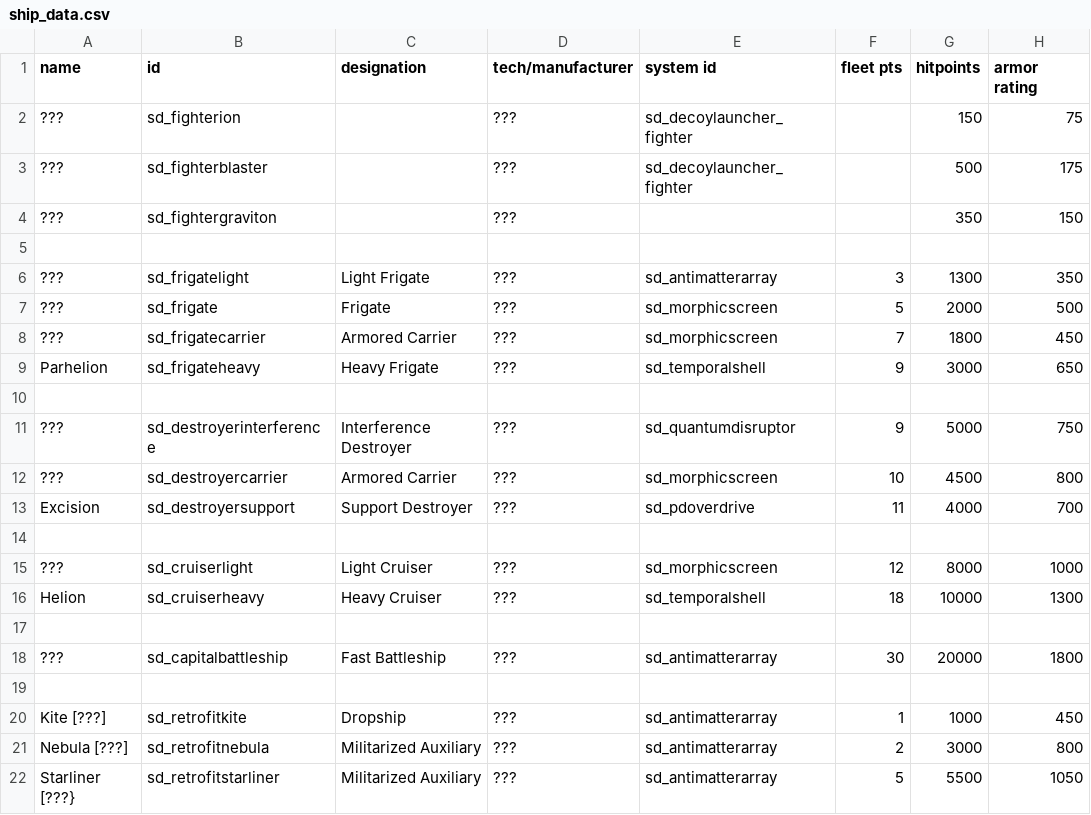
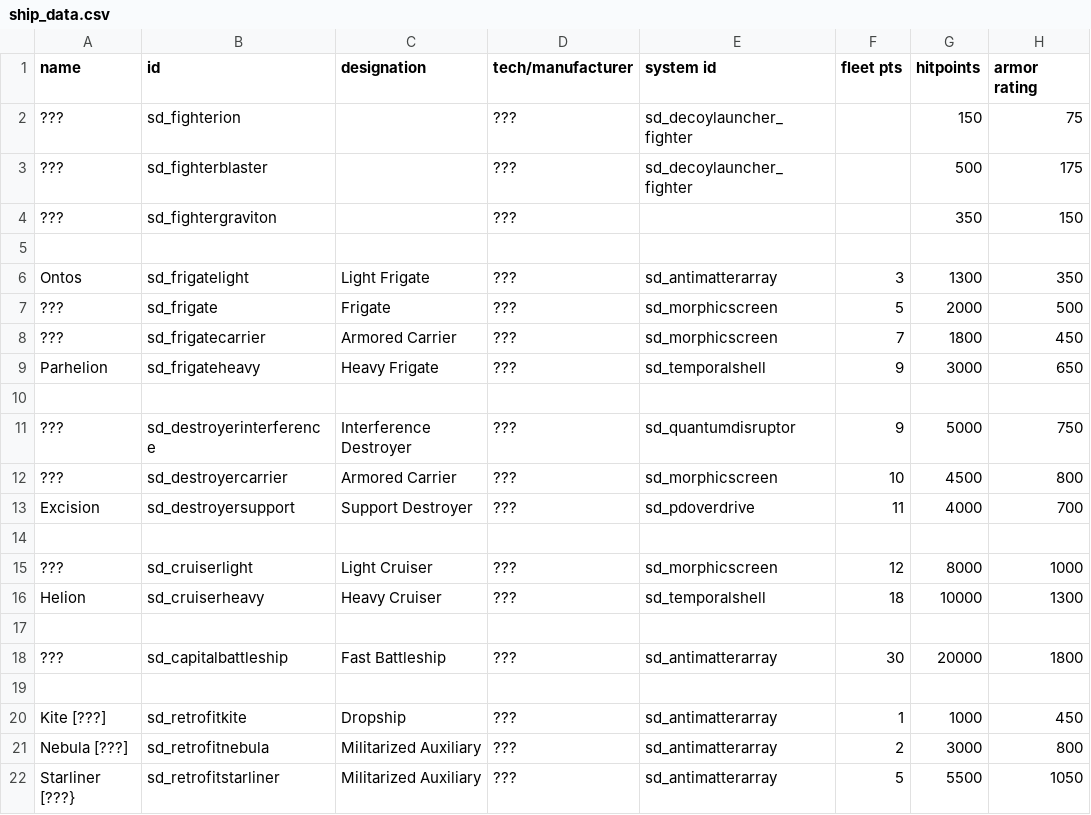
Before and after one commit to Sorrydough/Doughsector, a CSV file: data/hulls/ship_data.csv, drawn as a sheet; only a part is shown; the diff names each change by its address in the sheet, - before the commit and + after, or states it on an @@ line.

```diff
--- a/data/hulls/ship_data.csv
+++ b/data/hulls/ship_data.csv
-A6 (name): ???
+A6 (name): Ontos
```
Also changed, not shown: 5 other files.
